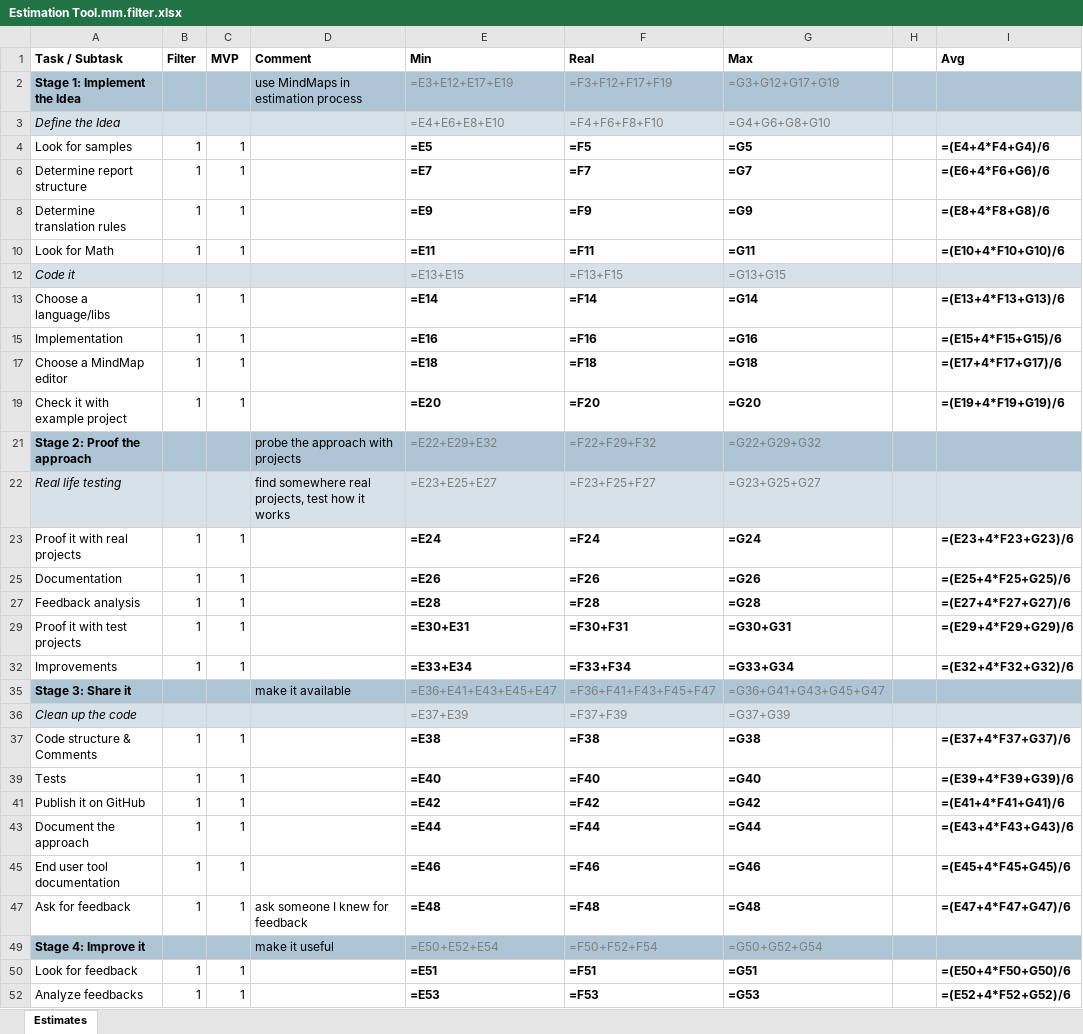
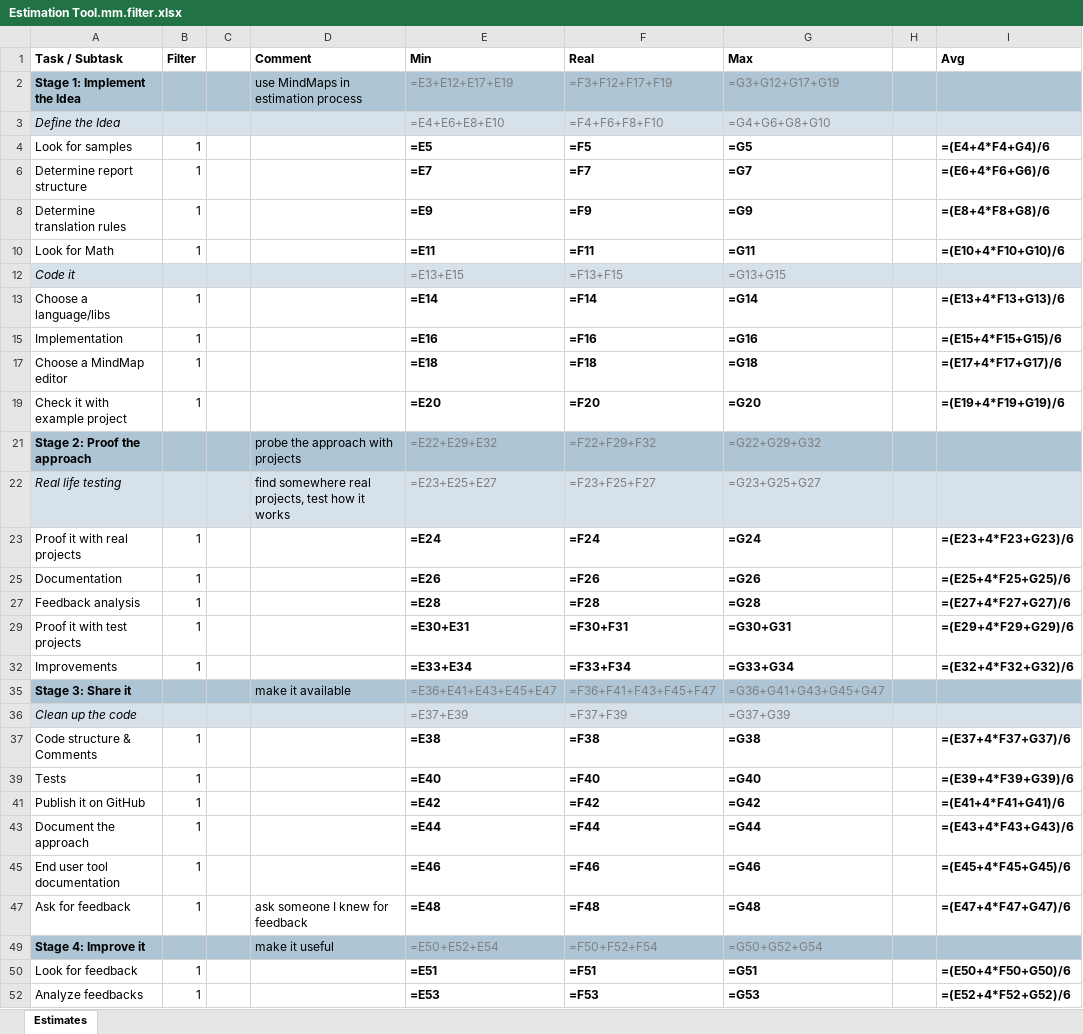
Before and after one commit to zhuj/estimation-tools, an Excel workbook: example/Estimation Tool.mm.filter.xlsx, sheet Estimates, drawn as a sheet; only a part is shown; values as stored, in another font and other column widths than the file's, no borders; formulas without a stored value are shown as written; the diff covers the shown part only; the diff names each change by its address in the sheet, - before the commit and + after, or states it on an @@ line.

```diff
--- a/example/Estimation Tool.mm.filter.xlsx (sheet Estimates)
+++ b/example/Estimation Tool.mm.filter.xlsx (sheet Estimates)
-C1: MVP
+C1: (empty)
-C4: 1
+C4: (empty)
-C6: 1
+C6: (empty)
-C8: 1
+C8: (empty)
-C10: 1
+C10: (empty)
-C13: 1
+C13: (empty)
-C15: 1
+C15: (empty)
-C17: 1
+C17: (empty)
-C19: 1
+C19: (empty)
-C23: 1
+C23: (empty)
-C25: 1
+C25: (empty)
-C27: 1
+C27: (empty)
-C29: 1
+C29: (empty)
-C32: 1
+C32: (empty)
-C37: 1
+C37: (empty)
-C39: 1
+C39: (empty)
-C41: 1
+C41: (empty)
-C43: 1
+C43: (empty)
-C45: 1
+C45: (empty)
-C47: 1
+C47: (empty)
-C50: 1
+C50: (empty)
-C52: 1
+C52: (empty)
```
Also changed, not shown: 2 removed rows and 6 edited cells elsewhere in this sheet, example/Estimation Tool.mm.deep.xlsx, example/Estimation Tool.mm.f.xlsx, 9 other files.
